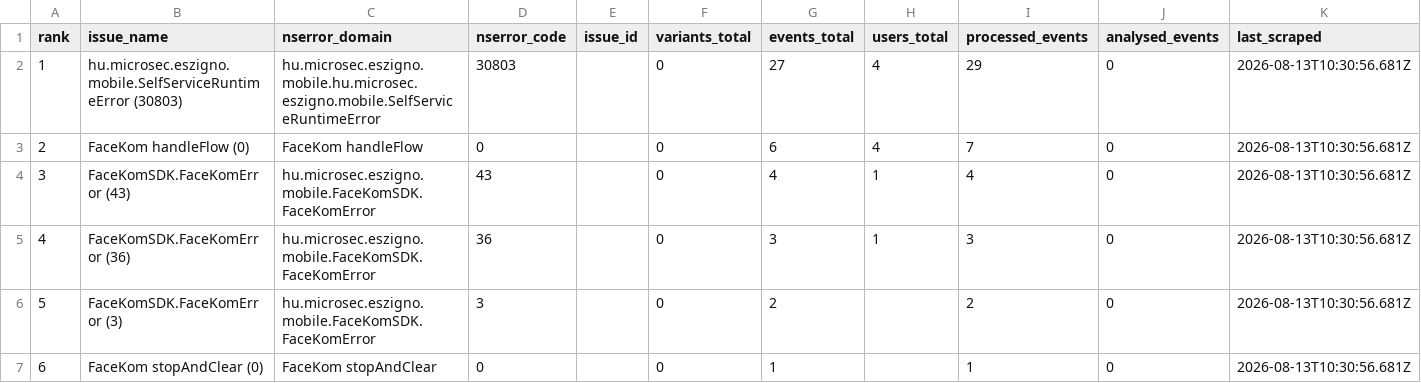
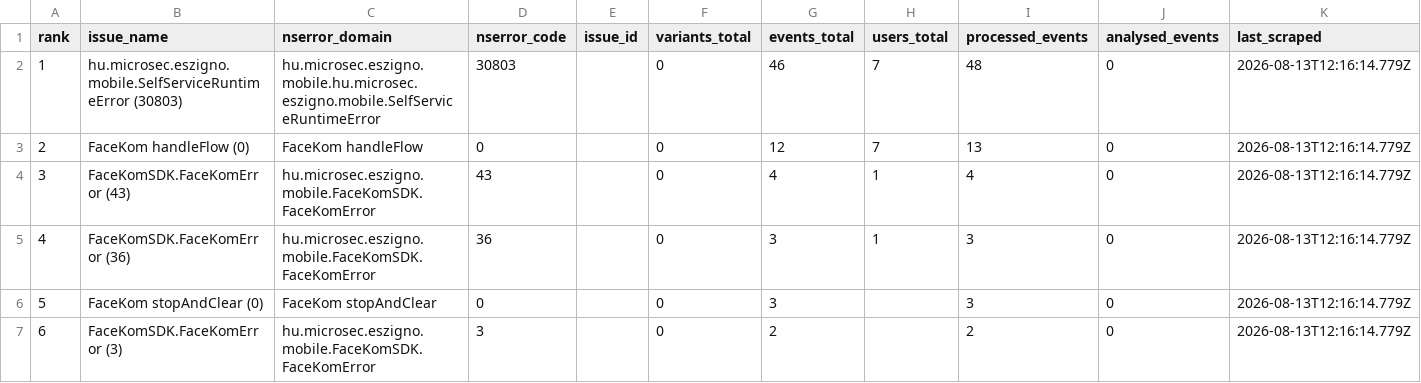
Before and after one commit to glizik/GFK, a CSV file: data/issues_3.8.2.csv, drawn as a sheet.

```diff
--- a/data/issues_3.8.2.csv
+++ b/data/issues_3.8.2.csv
@@ -1,7 +1,7 @@
 rank,issue_name,nserror_domain,nserror_code,issue_id,variants_total,events_total,users_total,processed_events,analysed_events,last_scraped
-1,hu.microsec.eszigno.mobile.SelfServiceRuntimeError (30803),hu.microsec.eszigno.mobile.hu.microsec.eszigno.mobile.SelfServiceRuntimeError,30803,,0,27,4,29,0,2026-08-13T10:30:56.681Z
-2,FaceKom handleFlow (0),FaceKom handleFlow,0,,0,6,4,7,0,2026-08-13T10:30:56.681Z
-3,FaceKomSDK.FaceKomError (43),hu.microsec.eszigno.mobile.FaceKomSDK.FaceKomError,43,,0,4,1,4,0,2026-08-13T10:30:56.681Z
-4,FaceKomSDK.FaceKomError (36),hu.microsec.eszigno.mobile.FaceKomSDK.FaceKomError,36,,0,3,1,3,0,2026-08-13T10:30:56.681Z
-5,FaceKomSDK.FaceKomError (3),hu.microsec.eszigno.mobile.FaceKomSDK.FaceKomError,3,,0,2,,2,0,2026-08-13T10:30:56.681Z
-6,FaceKom stopAndClear (0),FaceKom stopAndClear,0,,0,1,,1,0,2026-08-13T10:30:56.681Z
+1,hu.microsec.eszigno.mobile.SelfServiceRuntimeError (30803),hu.microsec.eszigno.mobile.hu.microsec.eszigno.mobile.SelfServiceRuntimeError,30803,,0,46,7,48,0,2026-08-13T12:16:14.779Z
+2,FaceKom handleFlow (0),FaceKom handleFlow,0,,0,12,7,13,0,2026-08-13T12:16:14.779Z
+3,FaceKomSDK.FaceKomError (43),hu.microsec.eszigno.mobile.FaceKomSDK.FaceKomError,43,,0,4,1,4,0,2026-08-13T12:16:14.779Z
+4,FaceKomSDK.FaceKomError (36),hu.microsec.eszigno.mobile.FaceKomSDK.FaceKomError,36,,0,3,1,3,0,2026-08-13T12:16:14.779Z
+5,FaceKom stopAndClear (0),FaceKom stopAndClear,0,,0,3,,3,0,2026-08-13T12:16:14.779Z
+6,FaceKomSDK.FaceKomError (3),hu.microsec.eszigno.mobile.FaceKomSDK.FaceKomError,3,,0,2,,2,0,2026-08-13T12:16:14.779Z
```
Also changed, not shown: data/issues_3.8.1.csv, 2 other files.
